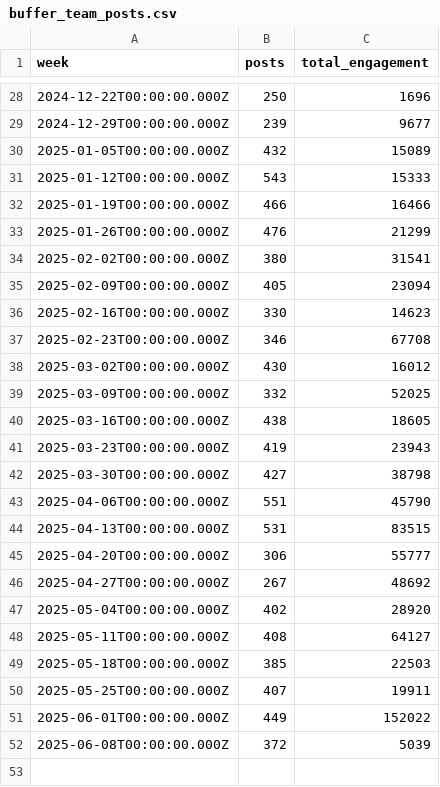
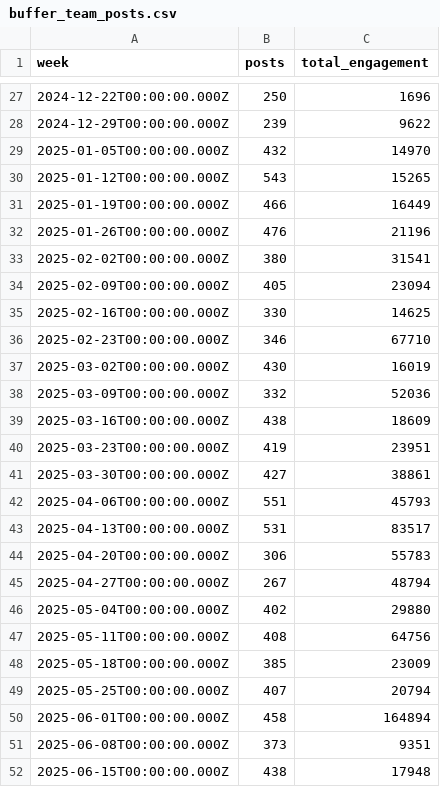
Before and after one commit to jwinternheimer/observable_metrics, a CSV file: src/data/buffer_team_posts.csv, drawn as a sheet; only a part is shown, gaps mark what is left out; the diff covers the shown part only.

```diff
--- a/src/data/buffer_team_posts.csv
+++ b/src/data/buffer_team_posts.csv
@@ -28,25 +27,26 @@ week,posts,total_engagement
 2024-12-22T00:00:00.000Z,250,1696
-2024-12-29T00:00:00.000Z,239,9677
-2025-01-05T00:00:00.000Z,432,15089
-2025-01-12T00:00:00.000Z,543,15333
-2025-01-19T00:00:00.000Z,466,16466
-2025-01-26T00:00:00.000Z,476,21299
+2024-12-29T00:00:00.000Z,239,9622
+2025-01-05T00:00:00.000Z,432,14970
+2025-01-12T00:00:00.000Z,543,15265
+2025-01-19T00:00:00.000Z,466,16449
+2025-01-26T00:00:00.000Z,476,21196
 2025-02-02T00:00:00.000Z,380,31541
 2025-02-09T00:00:00.000Z,405,23094
-2025-02-16T00:00:00.000Z,330,14623
-2025-02-23T00:00:00.000Z,346,67708
-2025-03-02T00:00:00.000Z,430,16012
-2025-03-09T00:00:00.000Z,332,52025
-2025-03-16T00:00:00.000Z,438,18605
-2025-03-23T00:00:00.000Z,419,23943
-2025-03-30T00:00:00.000Z,427,38798
-2025-04-06T00:00:00.000Z,551,45790
-2025-04-13T00:00:00.000Z,531,83515
-2025-04-20T00:00:00.000Z,306,55777
-2025-04-27T00:00:00.000Z,267,48692
-2025-05-04T00:00:00.000Z,402,28920
-2025-05-11T00:00:00.000Z,408,64127
-2025-05-18T00:00:00.000Z,385,22503
-2025-05-25T00:00:00.000Z,407,19911
-2025-06-01T00:00:00.000Z,449,152022
-2025-06-08T00:00:00.000Z,372,5039
+2025-02-16T00:00:00.000Z,330,14625
+2025-02-23T00:00:00.000Z,346,67710
+2025-03-02T00:00:00.000Z,430,16019
+2025-03-09T00:00:00.000Z,332,52036
+2025-03-16T00:00:00.000Z,438,18609
+2025-03-23T00:00:00.000Z,419,23951
+2025-03-30T00:00:00.000Z,427,38861
+2025-04-06T00:00:00.000Z,551,45793
+2025-04-13T00:00:00.000Z,531,83517
+2025-04-20T00:00:00.000Z,306,55783
+2025-04-27T00:00:00.000Z,267,48794
+2025-05-04T00:00:00.000Z,402,29880
+2025-05-11T00:00:00.000Z,408,64756
+2025-05-18T00:00:00.000Z,385,23009
+2025-05-25T00:00:00.000Z,407,20794
+2025-06-01T00:00:00.000Z,458,164894
+2025-06-08T00:00:00.000Z,373,9351
+2025-06-15T00:00:00.000Z,438,17948
```
Also changed, not shown: 1 removed row and 19 edited cells elsewhere in this file, src/data/buffer_team_monthly_engagement.csv, src/data/chartmogul_mrr_events.csv, 9 other files.
